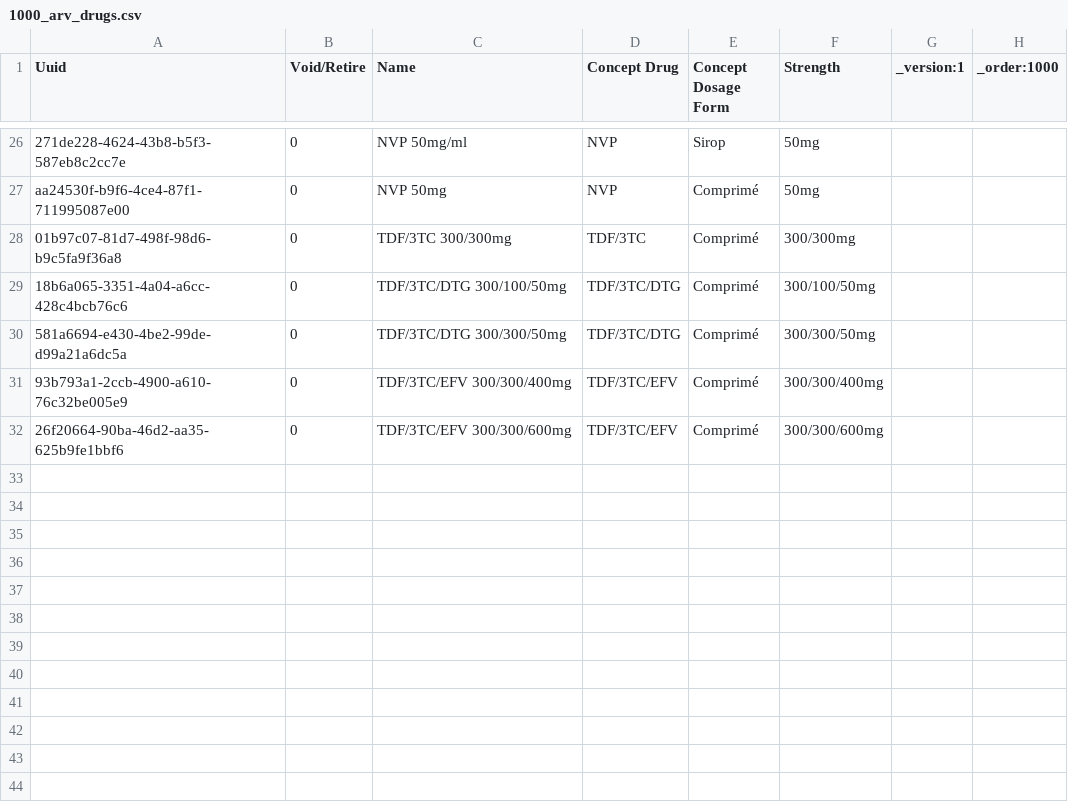
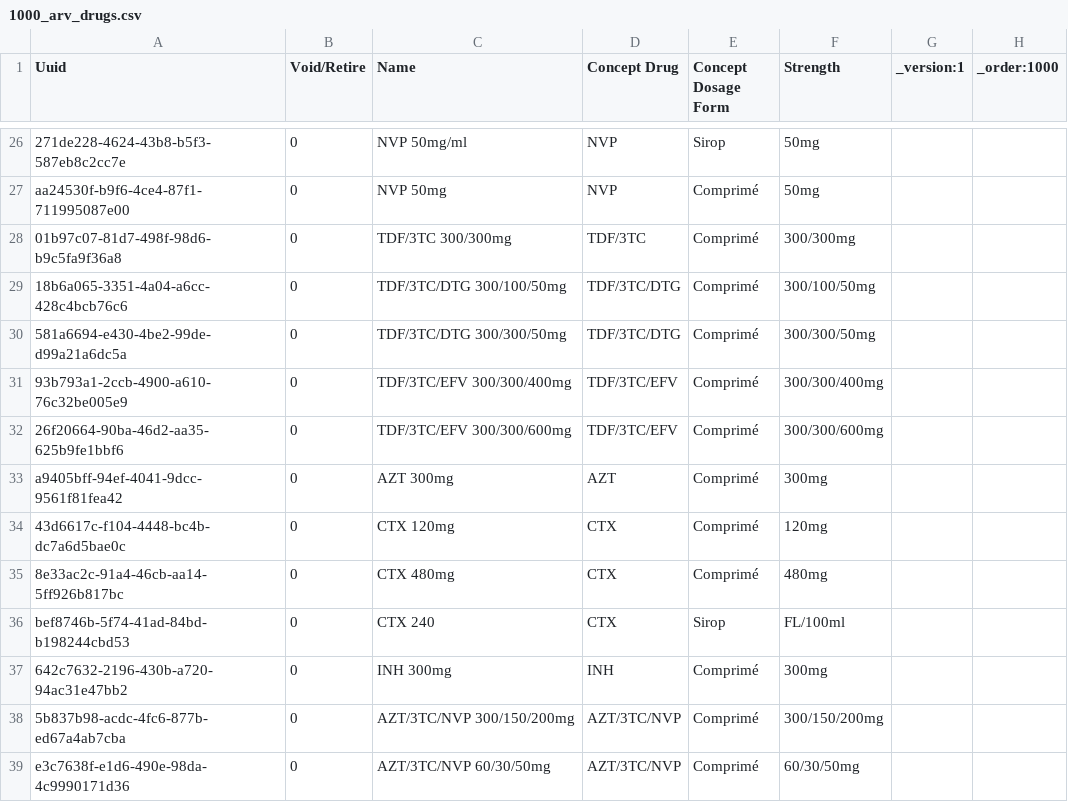
Before and after one commit to jembi/cameroon-bahmni-metadata, a CSV file: configuration/drugs/1000_arv_drugs.csv, drawn as a sheet; only a part is shown, gaps mark what is left out.

Commit message:
COM-574 Add extra drugs

```diff
--- a/configuration/drugs/1000_arv_drugs.csv
+++ b/configuration/drugs/1000_arv_drugs.csv
@@ -32 +32,8 @@ aa24530f-b9f6-4ce4-87f1-711995087e00,0,NVP 50mg,NVP,Comprimé,50mg,,
 26f20664-90ba-46d2-aa35-625b9fe1bbf6,0,TDF/3TC/EFV 300/300/600mg,TDF/3TC/EFV,Comprimé,300/300/600mg,,
+a9405bff-94ef-4041-9dcc-9561f81fea42,0,AZT 300mg,AZT,Comprimé,300mg,,
+43d6617c-f104-4448-bc4b-dc7a6d5bae0c,0,CTX 120mg,CTX,Comprimé,120mg,,
+8e33ac2c-91a4-46cb-aa14-5ff926b817bc,0,CTX 480mg,CTX,Comprimé,480mg,,
+bef8746b-5f74-41ad-84bd-b198244cbd53,0,CTX 240,CTX,Sirop,FL/100ml,,
+642c7632-2196-430b-a720-94ac31e47bb2,0,INH 300mg,INH,Comprimé,300mg,,
+5b837b98-acdc-4fc6-877b-ed67a4ab7cba,0,AZT/3TC/NVP 300/150/200mg,AZT/3TC/NVP,Comprimé,300/150/200mg,,
+e3c7638f-e1d6-490e-98da-4c9990171d36,0,AZT/3TC/NVP 60/30/50mg,AZT/3TC/NVP,Comprimé,60/30/50mg,,
```
Also changed, not shown: configuration/concepts/1210_child_hiv_initial_form.csv, configuration/concepts/910_arv_drugs.csv.
